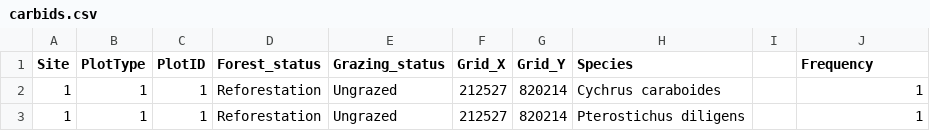
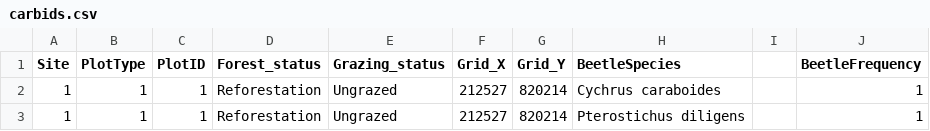
Before and after one commit to TaraHMcLean/PracticeRepository, a CSV file: BirdsBeetlesFinal/carbids.csv, drawn as a sheet; only a part is shown.

```diff
--- a/BirdsBeetlesFinal/carbids.csv
+++ b/BirdsBeetlesFinal/carbids.csv
@@ -1,2 +1,2 @@
-Site,PlotType,PlotID,Forest_status,Grazing_status,Grid_X,Grid_Y,Species,,Frequency
+Site,PlotType,PlotID,Forest_status,Grazing_status,Grid_X,Grid_Y,BeetleSpecies,,BeetleFrequency
 1,1,1,Reforestation,Ungrazed,212527,820214,Cychrus caraboides,,1
```
Also changed, not shown: 1 other file.
